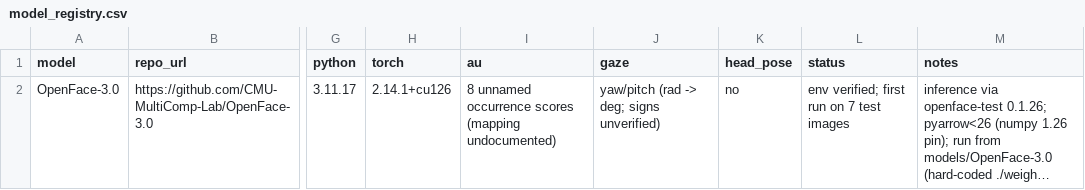
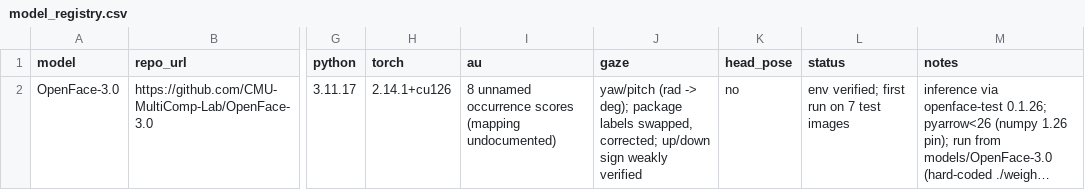
Before and after one commit to Cyber-Identity-Behavior-Research-Lab/extractor-eval, a CSV file: model_registry.csv, drawn as a sheet; only a part is shown, gaps mark what is left out; long unchanged cells end in …; the diff names each change by its address in the sheet, - before the commit and + after, or states it on an @@ line.

```diff
--- a/model_registry.csv
+++ b/model_registry.csv
-J2 (gaze): …(rad -> deg; signs unverified)
+J2 (gaze): …(rad -> deg); package labels swapped, corrected; up/down sign weakly verified
```
Also changed, not shown: 5 other files.
